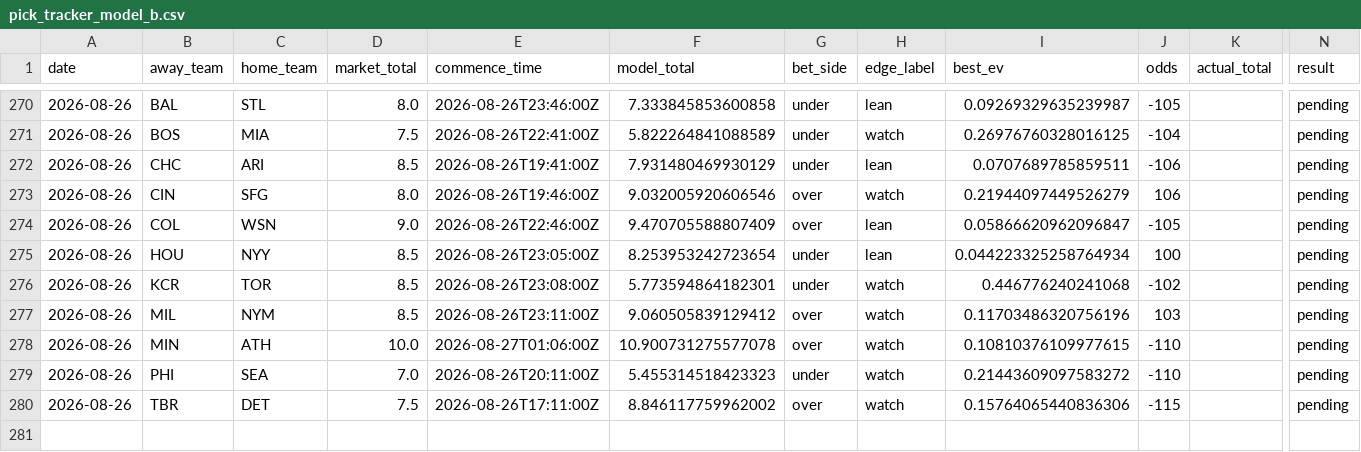
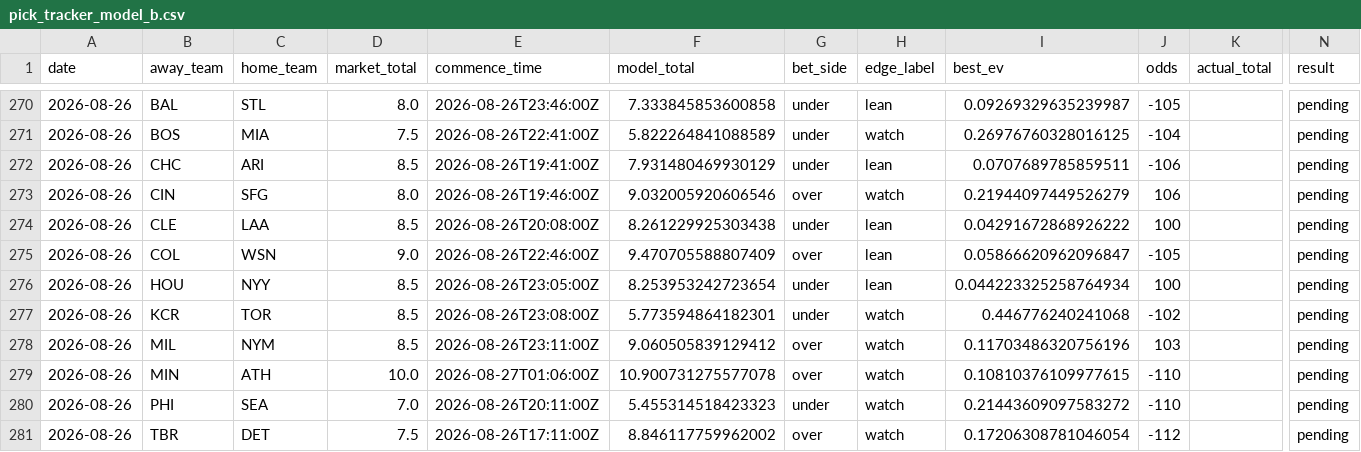
Before and after one commit to Jackstein0/atsrecipts-live-model, a CSV file: atsrecipts-upload-ready/data/processed/pick_tracker_model_b.csv, drawn as a sheet; only a part is shown, gaps mark what is left out; addresses are those after the commit; rows hold the shown columns only; the diff names each change by its address in the sheet, - before the commit and + after, or states it on an @@ line.

```diff
--- a/atsrecipts-upload-ready/data/processed/pick_tracker_model_b.csv
+++ b/atsrecipts-upload-ready/data/processed/pick_tracker_model_b.csv
+row 274: 2026-08-26 | CLE | LAA | 8.5 | 2026-08-26T20:08:00Z | 8.261229925303438 | under | lean | 0.04291672868926222 | 100 |  | pending
-I281 (best_ev): 0.15764065440836306
+I281 (best_ev): 0.17206308781046054
-J281 (odds): -115
+J281 (odds): -112
```
Also changed, not shown: atsrecipts-upload-ready/data/processed/pick_tracker.csv, atsrecipts-upload-ready/data/processed/today_features.csv, 10 other files.
